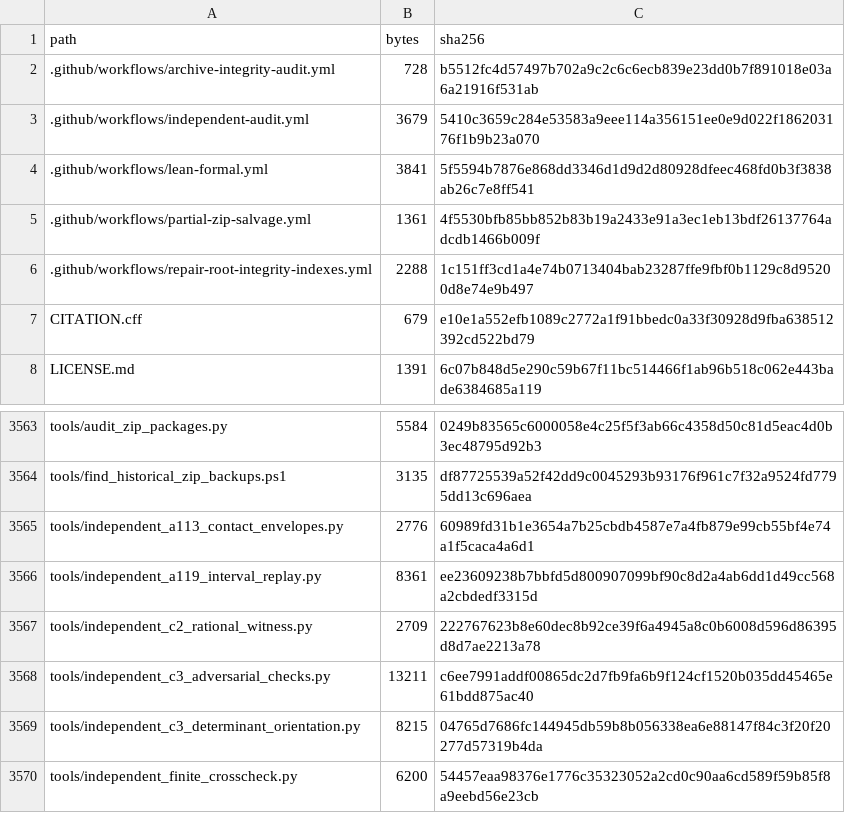
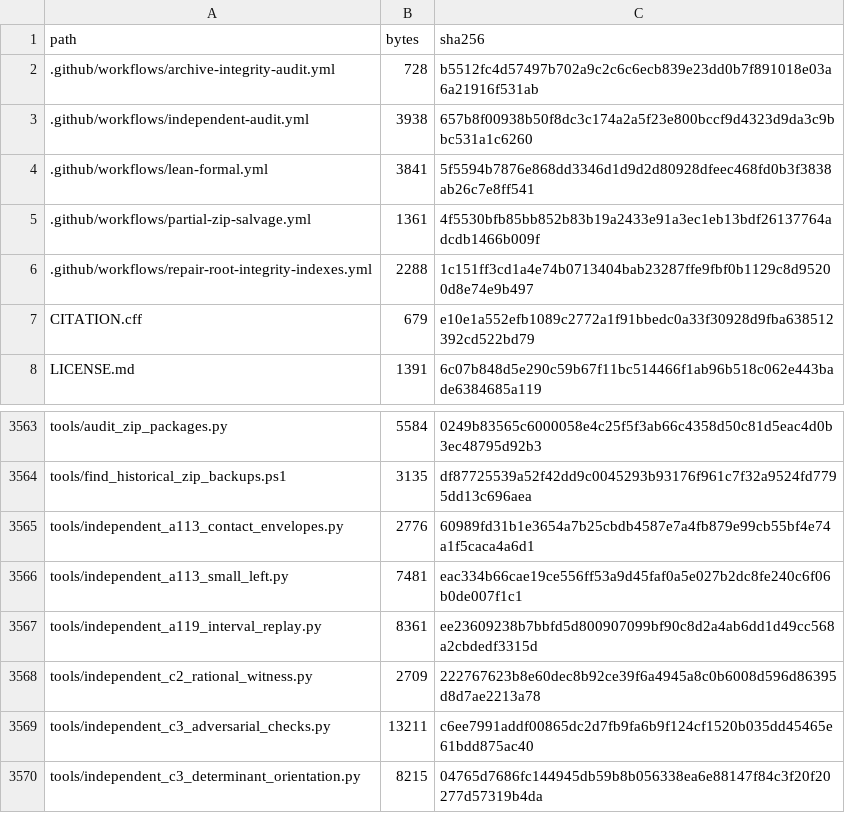
Before and after one commit to DevHabito/precategorical-modal-field-framework, a CSV file: MANIFEST.csv, drawn as a sheet; only a part is shown, gaps mark what is left out; the shorter side is filled out with more unchanged rows.

```diff
--- a/MANIFEST.csv
+++ b/MANIFEST.csv
@@ -2,3 +2,3 @@ path,bytes,sha256
 .github/workflows/archive-integrity-audit.yml,728,b5512fc4d57497b702a9c2c6c6ecb839e23dd0b7f891018e03a6a21916f531ab
-.github/workflows/independent-audit.yml,3679,5410c3659c284e53583a9eee114a356151ee0e9d022f186203176f1b9b23a070
+.github/workflows/independent-audit.yml,3938,657b8f00938b50f8dc3c174a2a5f23e800bccf9d4323d9da3c9bbc531a1c6260
 .github/workflows/lean-formal.yml,3841,5f5594b7876e868dd3346d1d9d2d80928dfeec468fd0b3f3838ab26c7e8ff541
@@ -3565,2 +3565,3 @@ tools/find_historical_zip_backups.ps1,3135,df87725539a52f42dd9c0045293b93176f961
 tools/independent_a113_contact_envelopes.py,2776,60989fd31b1e3654a7b25cbdb4587e7a4fb879e99cb55bf4e74a1f5caca4a6d1
+tools/independent_a113_small_left.py,7481,eac334b66cae19ce556ff53a9d45faf0a5e027b2dc8fe240c6f06b0de007f1c1
 tools/independent_a119_interval_replay.py,8361,ee23609238b7bbfd5d800907099bf90c8d2a4ab6dd1d49cc568a2cbdedf3315d
```
Also changed, not shown: 1 other file.
